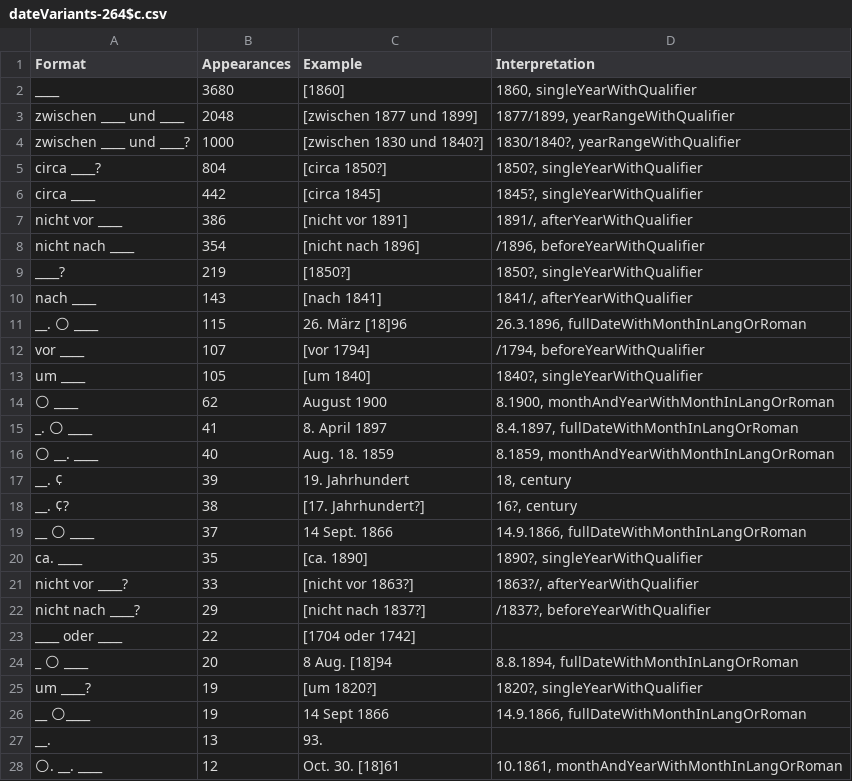
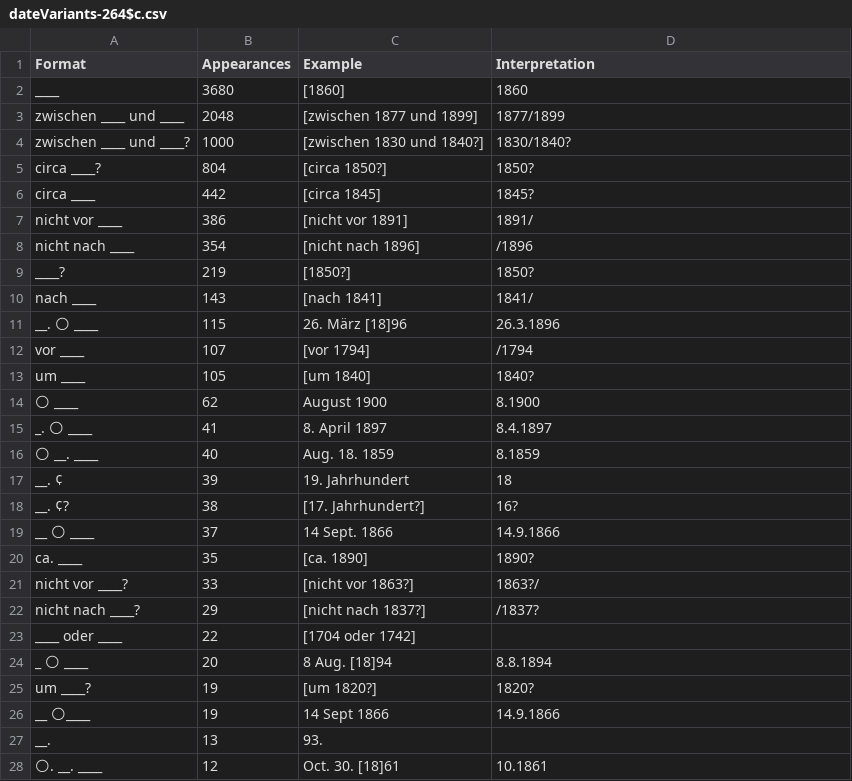
Before and after one commit to swiss-art-research-net/bso-data-pipeline, a CSV file: experiments/output/dateVariants-264$c.csv, drawn as a sheet; only a part is shown; the diff covers the shown part only.

Commit message:
mid century

```diff
--- a/experiments/output/dateVariants-264$c.csv
+++ b/experiments/output/dateVariants-264$c.csv
@@ -1,28 +1,28 @@
 Format,Appearances,Example,Interpretation
-____,3680,[1860],"1860, singleYearWithQualifier"
-zwischen ____ und ____,2048,[zwischen 1877 und 1899],"1877/1899, yearRangeWithQualifier"
-zwischen ____ und ____?,1000,[zwischen 1830 und 1840?],"1830/1840?, yearRangeWithQualifier"
-circa ____?,804,[circa 1850?],"1850?, singleYearWithQualifier"
-circa ____,442,[circa 1845],"1845?, singleYearWithQualifier"
-nicht vor ____,386,[nicht vor 1891],"1891/, afterYearWithQualifier"
-nicht nach ____,354,[nicht nach 1896],"/1896, beforeYearWithQualifier"
-____?,219,[1850?],"1850?, singleYearWithQualifier"
-nach ____,143,[nach 1841],"1841/, afterYearWithQualifier"
-__. 🌕 ____,115,26. März [18]96,"26.3.1896, fullDateWithMonthInLangOrRoman"
-vor ____,107,[vor 1794],"/1794, beforeYearWithQualifier"
-um ____,105,[um 1840],"1840?, singleYearWithQualifier"
-🌕 ____,62,August 1900,"8.1900, monthAndYearWithMonthInLangOrRoman"
-_. 🌕 ____,41,8. April 1897,"8.4.1897, fullDateWithMonthInLangOrRoman"
-🌕 __. ____,40,Aug. 18. 1859,"8.1859, monthAndYearWithMonthInLangOrRoman"
-__. ¢,39,19. Jahrhundert,"18, century"
-__. ¢?,38,[17. Jahrhundert?],"16?, century"
-__ 🌕 ____,37,14 Sept. 1866,"14.9.1866, fullDateWithMonthInLangOrRoman"
-ca. ____,35,[ca. 1890],"1890?, singleYearWithQualifier"
-nicht vor ____?,33,[nicht vor 1863?],"1863?/, afterYearWithQualifier"
-nicht nach ____?,29,[nicht nach 1837?],"/1837?, beforeYearWithQualifier"
+____,3680,[1860],1860
+zwischen ____ und ____,2048,[zwischen 1877 und 1899],1877/1899
+zwischen ____ und ____?,1000,[zwischen 1830 und 1840?],1830/1840?
+circa ____?,804,[circa 1850?],1850?
+circa ____,442,[circa 1845],1845?
+nicht vor ____,386,[nicht vor 1891],1891/
+nicht nach ____,354,[nicht nach 1896],/1896
+____?,219,[1850?],1850?
+nach ____,143,[nach 1841],1841/
+__. 🌕 ____,115,26. März [18]96,26.3.1896
+vor ____,107,[vor 1794],/1794
+um ____,105,[um 1840],1840?
+🌕 ____,62,August 1900,8.1900
+_. 🌕 ____,41,8. April 1897,8.4.1897
+🌕 __. ____,40,Aug. 18. 1859,8.1859
+__. ¢,39,19. Jahrhundert,18
+__. ¢?,38,[17. Jahrhundert?],16?
+__ 🌕 ____,37,14 Sept. 1866,14.9.1866
+ca. ____,35,[ca. 1890],1890?
+nicht vor ____?,33,[nicht vor 1863?],1863?/
+nicht nach ____?,29,[nicht nach 1837?],/1837?
 ____ oder ____,22,[1704 oder 1742],
-_ 🌕 ____,20,8 Aug. [18]94,"8.8.1894, fullDateWithMonthInLangOrRoman"
-um ____?,19,[um 1820?],"1820?, singleYearWithQualifier"
-__ 🌕____,19,14 Sept 1866,"14.9.1866, fullDateWithMonthInLangOrRoman"
+_ 🌕 ____,20,8 Aug. [18]94,8.8.1894
+um ____?,19,[um 1820?],1820?
+__ 🌕____,19,14 Sept 1866,14.9.1866
 __.,13,93.,
-🌕. __. ____,12,Oct. 30. [18]61,"10.1861, monthAndYearWithMonthInLangOrRoman"
+🌕. __. ____,12,Oct. 30. [18]61,10.1861
```
Also changed, not shown: 108 edited cells elsewhere in this file, experiments/output/dateVariants-100$d.csv, experiments/output/dateVariants-600$d.csv, 5 other files.
